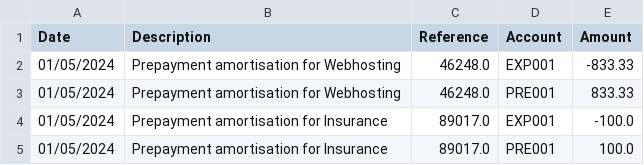
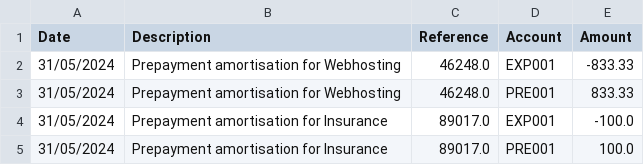
Before and after one commit to cca923/Backbone-assignment, a CSV file: output/accounting_entries_May2024.csv, drawn as a sheet.

```diff
--- a/output/accounting_entries_May2024.csv
+++ b/output/accounting_entries_May2024.csv
@@ -1,5 +1,5 @@
 Date,Description,Reference,Account,Amount
-01/05/2024,Prepayment amortisation for Webhosting,46248.0,EXP001,-833.33
-01/05/2024,Prepayment amortisation for Webhosting,46248.0,PRE001,833.33
-01/05/2024,Prepayment amortisation for Insurance,89017.0,EXP001,-100.0
-01/05/2024,Prepayment amortisation for Insurance,89017.0,PRE001,100.0
+31/05/2024,Prepayment amortisation for Webhosting,46248.0,EXP001,-833.33
+31/05/2024,Prepayment amortisation for Webhosting,46248.0,PRE001,833.33
+31/05/2024,Prepayment amortisation for Insurance,89017.0,EXP001,-100.0
+31/05/2024,Prepayment amortisation for Insurance,89017.0,PRE001,100.0
```
Also changed, not shown: 1 other file.
